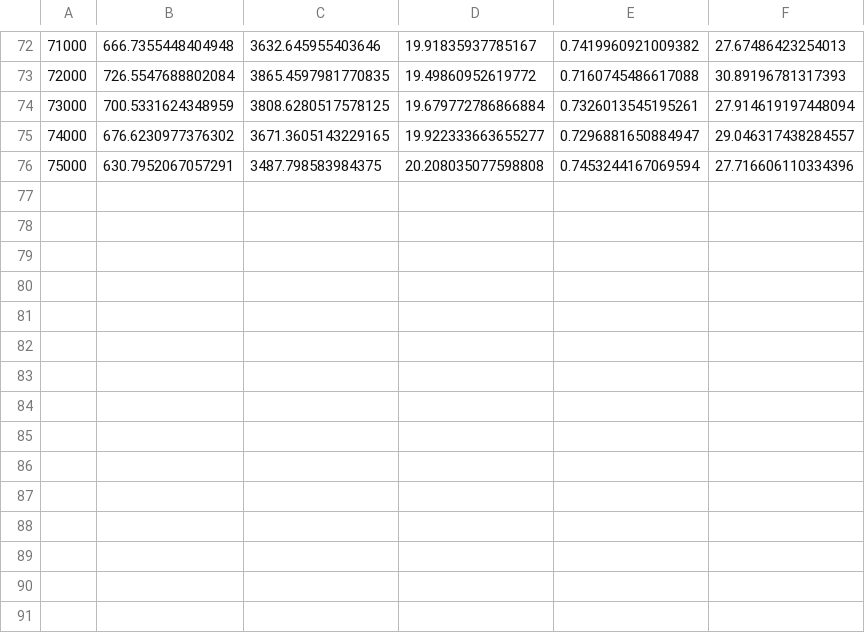
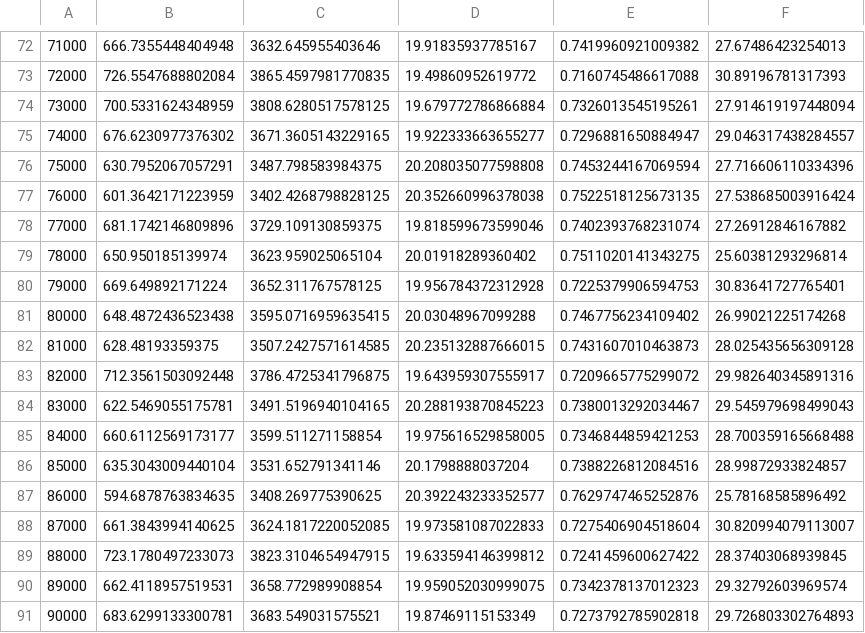
Before and after one commit to enmuser/MyWorkTools, a CSV file: plot/images/ped_channel_val_random/result.csv, drawn as a sheet; only a part is shown, gaps mark what is left out.

```diff
--- a/plot/images/ped_channel_val_random/result.csv
+++ b/plot/images/ped_channel_val_random/result.csv
@@ -76 +76,16 @@
 75000,630.7952067057291,3487.798583984375,20.208035077598808,0.7453244167069594,27.716606110334396
+76000,601.3642171223959,3402.4268798828125,20.352660996378038,0.7522518125673135,27.538685003916424
+77000,681.1742146809896,3729.109130859375,19.818599673599046,0.7402393768231074,27.26912846167882
+78000,650.950185139974,3623.959025065104,20.01918289360402,0.7511020141343275,25.60381293296814
+79000,669.649892171224,3652.311767578125,19.956784372312928,0.7225379906594753,30.83641727765401
+80000,648.4872436523438,3595.0716959635415,20.03048967099288,0.7467756234109402,26.99021225174268
+81000,628.48193359375,3507.2427571614585,20.235132887666015,0.7431607010463873,28.025435656309128
+82000,712.3561503092448,3786.4725341796875,19.643959307555917,0.7209665775299072,29.982640345891316
+83000,622.5469055175781,3491.5196940104165,20.288193870845223,0.7380013292034467,29.545979698499043
+84000,660.6112569173177,3599.511271158854,19.975616529858005,0.7346844859421253,28.700359165668488
+85000,635.3043009440104,3531.652791341146,20.1798888037204,0.7388226812084516,28.99872933824857
+86000,594.6878763834635,3408.269775390625,20.392243233352577,0.7629747465252876,25.78168585896492
+87000,661.3843994140625,3624.1817220052085,19.973581087022833,0.7275406904518604,30.820994079113007
+88000,723.1780497233073,3823.3104654947915,19.633594146399812,0.7241459600627422,28.37403068939845
+89000,662.4118957519531,3658.772989908854,19.959052030999075,0.7342378137012323,29.32792603969574
+90000,683.6299133300781,3683.549031575521,19.87469115153349,0.7273792785902818,29.726803302764893
```
Also changed, not shown: plot/images/synpick_channel/result.csv, 15 other files.
